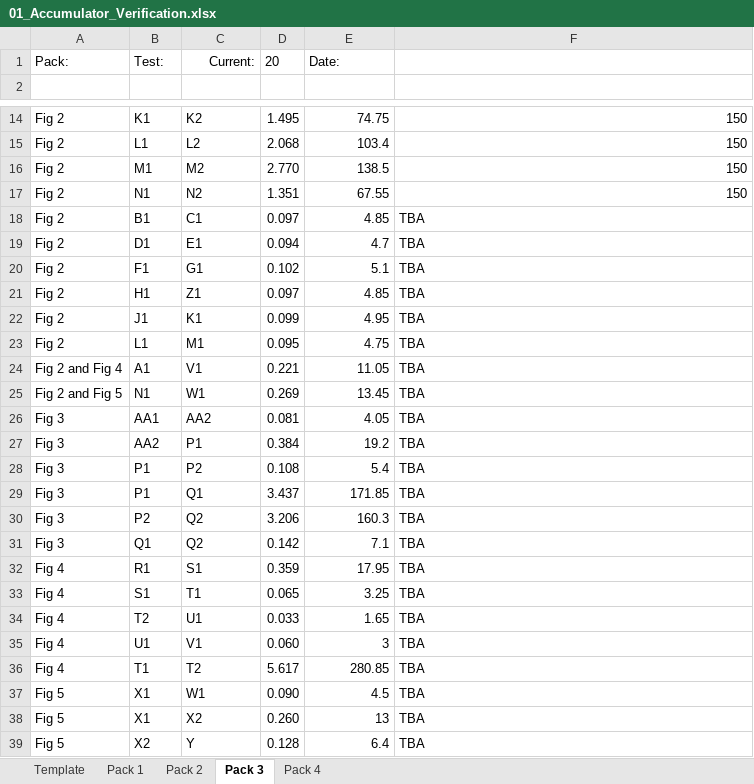
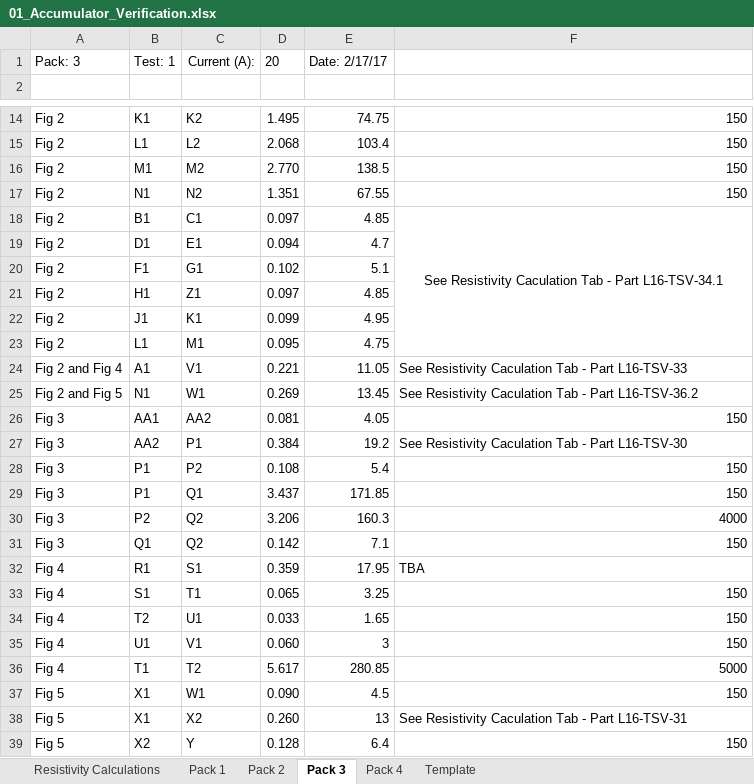
Before and after one commit to LafayetteFormulaElectricVehicle/Important-Paperwork, an Excel workbook: ATPs/ATP-01/01_Accumulator_Verification.xlsx, sheet Pack 3, drawn as a sheet; only a part is shown, gaps mark what is left out; values as stored, in another font and other column widths than the file's, no borders; conditional formats not drawn; the diff names each change by its address in the sheet, - before the commit and + after, or states it on an @@ line.

```diff
--- a/ATPs/ATP-01/01_Accumulator_Verification.xlsx (sheet Pack 3)
+++ b/ATPs/ATP-01/01_Accumulator_Verification.xlsx (sheet Pack 3)
+sheet tab: Resistivity Calculations
@@ sheet tab order changed: Resistivity Calculations | Pack 1 | Pack 2 | Pack 3 | Pack 4 | Template @@
-A1: Pack:
+A1: Pack: 3
-B1: Test:
+B1: Test: 1
-C1: Current:
+C1: Current (A):
-E1: Date:
+E1: Date: 2/17/17
-F18: TBA
+F18: See Resistivity Caculation Tab - Part L16-TSV-34.1
-F18 alignment: left
+F18 alignment: center
+F18:F23 merged
-F19:F23: TBA
+F19:F23: (empty)
-F24: TBA
+F24: See Resistivity Caculation Tab - Part L16-TSV-33
-F25: TBA
+F25: See Resistivity Caculation Tab - Part L16-TSV-36.2
-F26: TBA
+F26: 150
-F27: TBA
+F27: See Resistivity Caculation Tab - Part L16-TSV-30
-F28:F29: TBA
+F28:F29: 150
-F30: TBA
+F30: 4000
-F31: TBA
+F31: 150
-F33:F35: TBA
+F33:F35: 150
-F36: TBA
+F36: 5000
-F37: TBA
+F37: 150
-F38: TBA
+F38: See Resistivity Caculation Tab - Part L16-TSV-31
-F39: TBA
+F39: 150
```
Also changed, not shown: sheet Pack 1, sheet Pack 4, sheet Pack 2, sheet Template.
